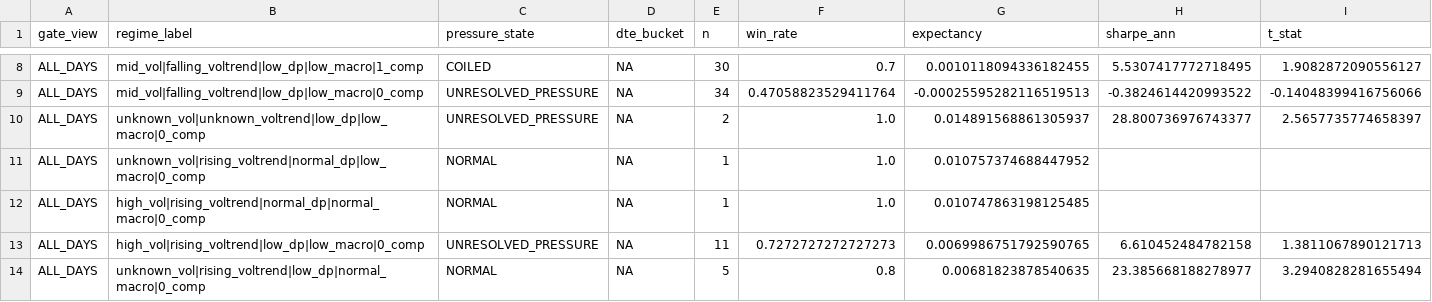
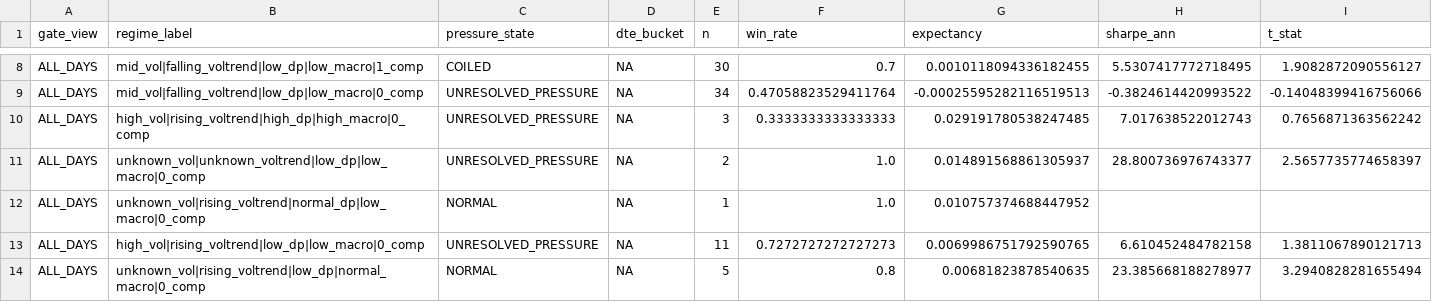
Before and after one commit to kvandre12-commits/SharpEdge-System, a CSV file: outputs/edge_regime_pressure_dte.csv, drawn as a sheet; only a part is shown, gaps mark what is left out; removed rows and columns are numbered as before the commit, all else as after; rows hold the shown columns only; the diff covers the shown part only; the diff names each change by its address in the sheet, - before the commit and + after, or states it on an @@ line.

```diff
--- a/outputs/edge_regime_pressure_dte.csv
+++ b/outputs/edge_regime_pressure_dte.csv
+row 10: ALL_DAYS | high_vol|rising_voltrend|high_dp|high_macro|0_comp | UNRESOLVED_PRESSURE | NA | 3 | 0.3333333333333333 | 0.029191780538247485 | 7.017638522012743 | 0.7656871363562242
-row 12: ALL_DAYS | high_vol|rising_voltrend|normal_dp|normal_macro|0_comp | NORMAL | NA | 1 | 1.0 | 0.010747863198125485
```
Also changed, not shown: 2 added rows, 7 removed rows and 20 edited cells elsewhere in this file, outputs/attribution_by_group.csv, outputs/features_daily.csv, 18 other files.
